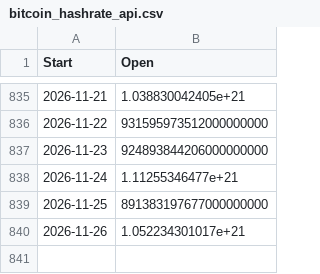
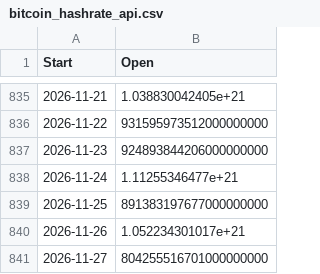
Before and after one commit to whenkas/whenkas.github.io, a CSV file: public/data/bitcoin_hashrate_api.csv, drawn as a sheet; only a part is shown, gaps mark what is left out.

```diff
--- a/public/data/bitcoin_hashrate_api.csv
+++ b/public/data/bitcoin_hashrate_api.csv
@@ -840 +840,2 @@ Start,Open
 2026-11-26,1.052234301017e+21
+2026-11-27,804255516701000000000
```
Also changed, not shown: public/data/kaspa_hashrate_api.csv, public/data/kaspa_prices_btc_api.csv.
